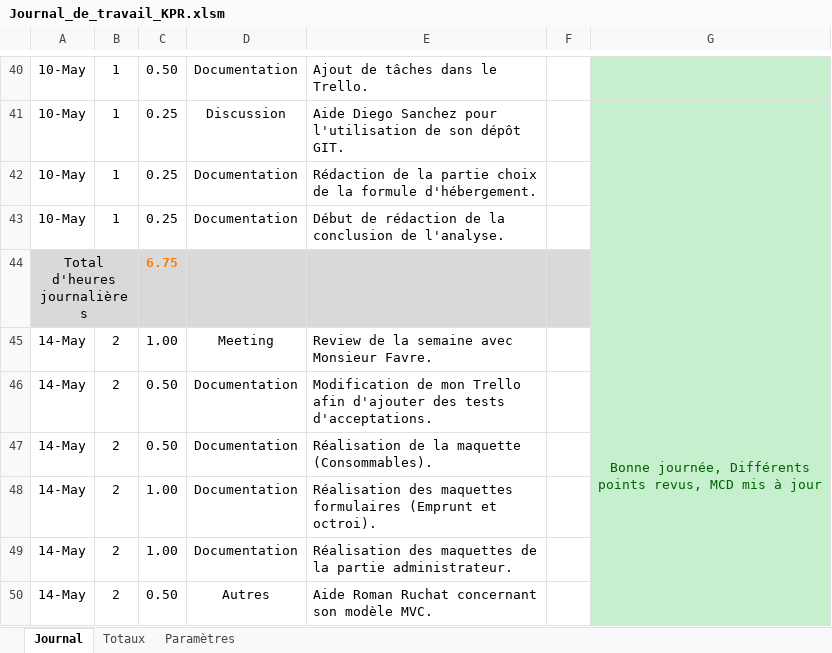
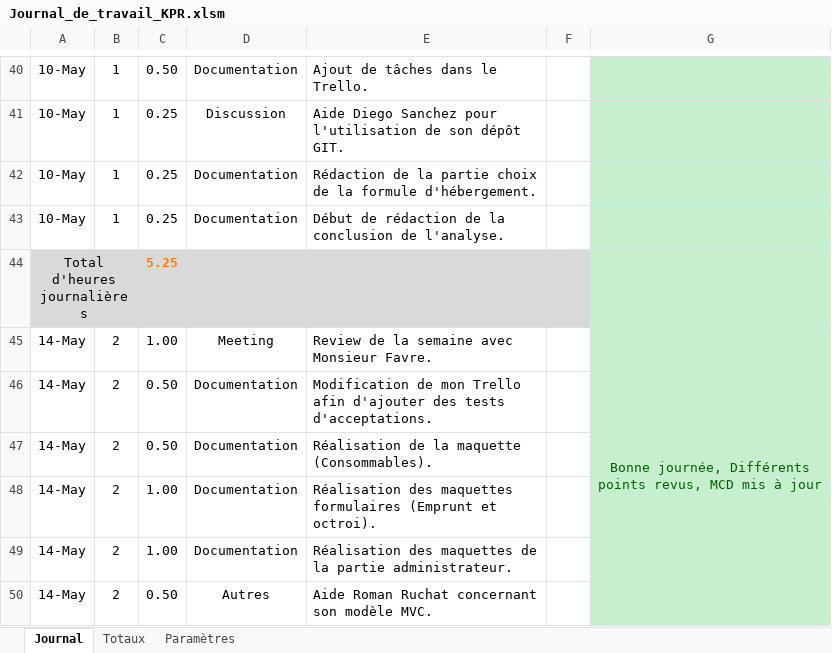
Before and after one commit to KevinPasteur/TPI2019, an Excel workbook: Documentation/Journal/Journal_de_travail_KPR.xlsm, sheet Journal, drawn as a sheet; only a part is shown, gaps mark what is left out; values as stored, in another font and other column widths than the file's, no borders; charts and pictures not drawn; the diff covers the shown part only; the diff names each change by its address in the sheet, - before the commit and + after, or states it on an @@ line.

```diff
--- a/Documentation/Journal/Journal_de_travail_KPR.xlsm (sheet Journal)
+++ b/Documentation/Journal/Journal_de_travail_KPR.xlsm (sheet Journal)
-C44: 6.75
+C44: 5.25
```
Also changed, not shown: 2 added rows, 19 edited cells and merged cells elsewhere in this sheet, 9 other files.
